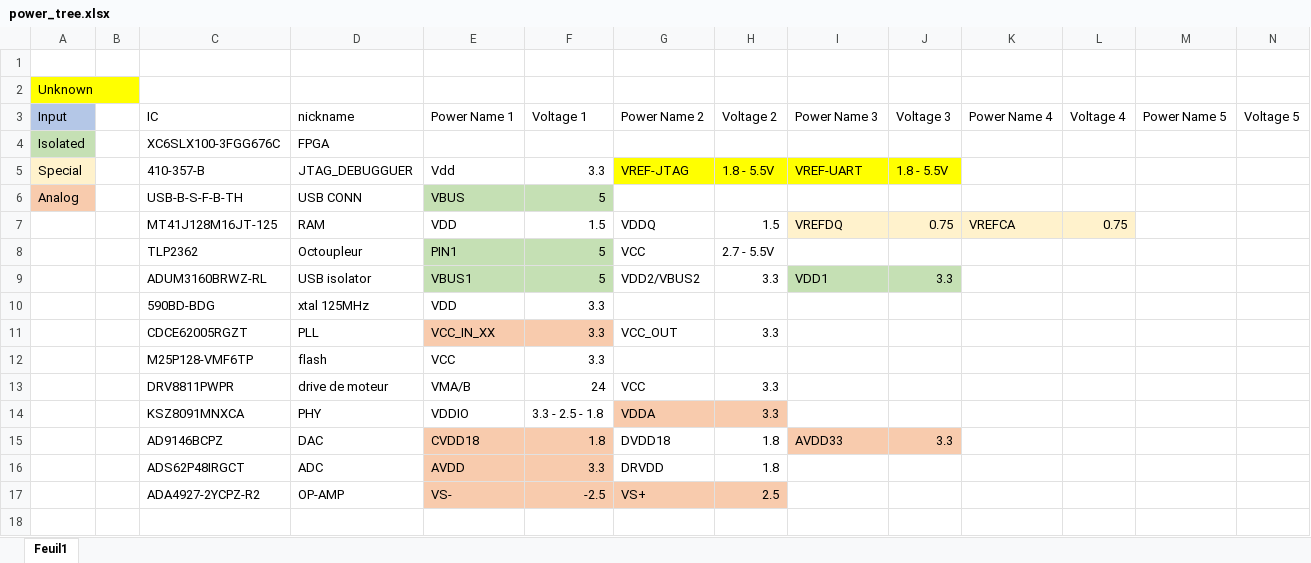
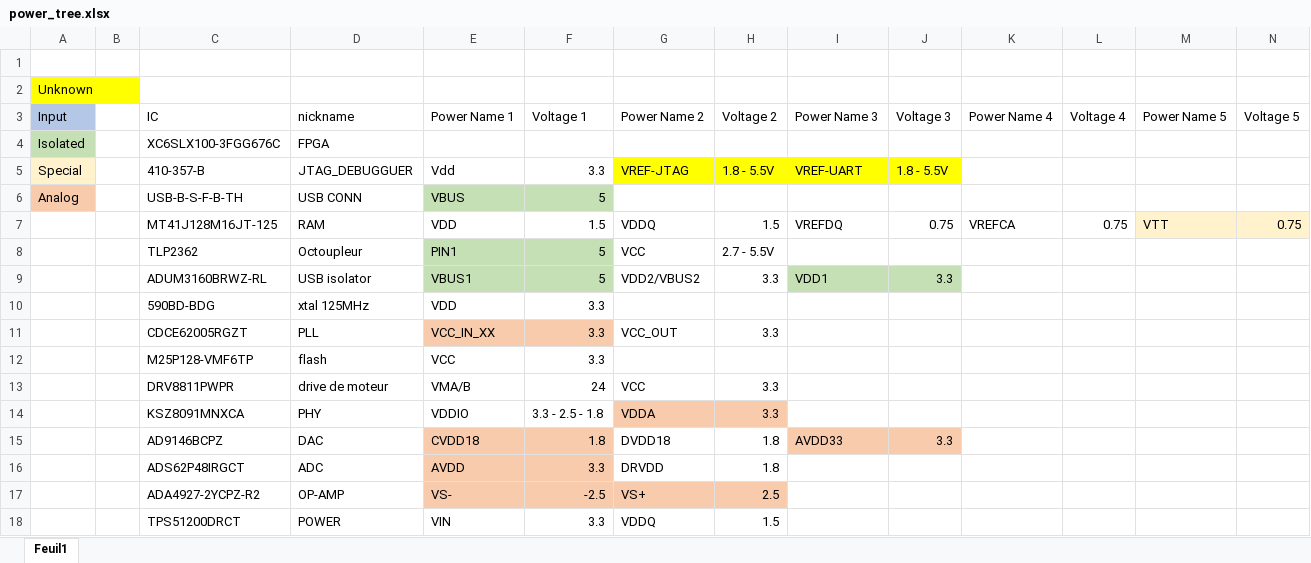
Before and after one commit to SuperVolatileMemory/S7_electronique_avance, an Excel workbook: 03_CONCEPTION_NOTES/power_tree.xlsx, sheet Feuil1, drawn as a sheet; only a part is shown; values as stored, in another font and other column widths than the file's, no borders; table styles not drawn; rows hold the shown columns only; the diff names each change by its address in the sheet, - before the commit and + after, or states it on an @@ line.

```diff
--- a/03_CONCEPTION_NOTES/power_tree.xlsx (sheet Feuil1)
+++ b/03_CONCEPTION_NOTES/power_tree.xlsx (sheet Feuil1)
-I7:L7 fill: #FFF2CC
+I7:L7 fill: none
-M7 (Power Name 5): (empty)
+M7 (Power Name 5): VTT
-M7:N7 fill: none
+M7:N7 fill: #FFF2CC
-N7 (Voltage 5): (empty)
+N7 (Voltage 5): 0.75
+row 18:  |  | TPS51200DRCT | POWER | VIN | 3.3 | VDDQ | 1.5
```
Also changed, not shown: 26 other files.
